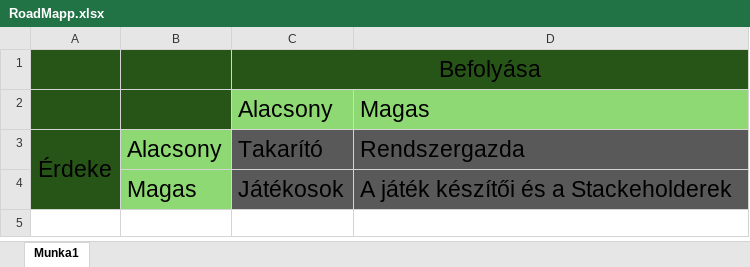
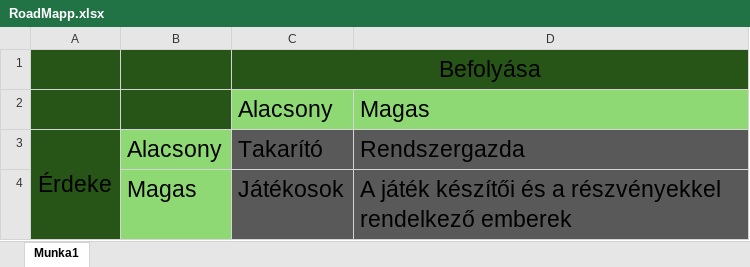
Before and after one commit to dany0325/gamblecore-online, an Excel workbook: RoadMapp.xlsx, sheet Munka1, drawn as a sheet; values as stored, in another font and other column widths than the file's, no borders; the diff names each change by its address in the sheet, - before the commit and + after, or states it on an @@ line.

Commit message:
CorrectedTheTerminology

```diff
--- a/RoadMapp.xlsx (sheet Munka1)
+++ b/RoadMapp.xlsx (sheet Munka1)
-D4: A játék készítői és a Stackeholderek
+D4: A játék készítői és a részvényekkel rendelkező emberek
```
